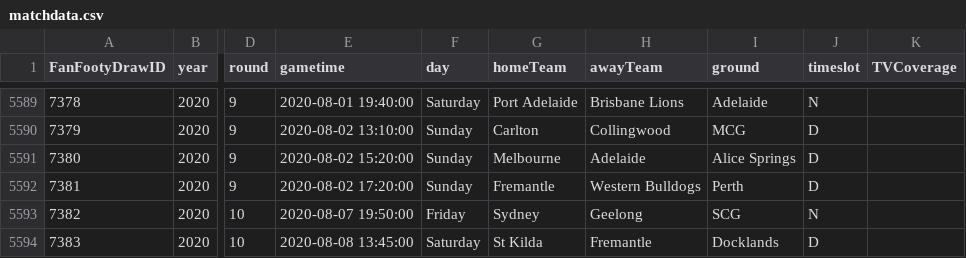
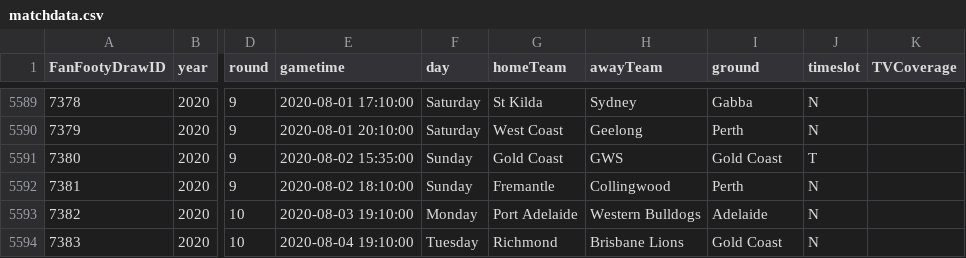
Before and after one commit to dhenry437/footytips, a CSV file: matchdata.csv, drawn as a sheet; only a part is shown, gaps mark what is left out; the diff covers the shown part only; the diff names each change by its address in the sheet, - before the commit and + after, or states it on an @@ line.

```diff
--- a/matchdata.csv
+++ b/matchdata.csv
-E5589 (gametime): 2020-08-01 19:40:00
+E5589 (gametime): 2020-08-01 17:10:00
-G5589 (homeTeam): Port Adelaide
+G5589 (homeTeam): St Kilda
-H5589 (awayTeam): Brisbane Lions
+H5589 (awayTeam): Sydney
-I5589 (ground): Adelaide
+I5589 (ground): Gabba
-E5590 (gametime): 2020-08-02 13:10:00
+E5590 (gametime): 2020-08-01 20:10:00
-F5590 (day): Sunday
+F5590 (day): Saturday
-G5590 (homeTeam): Carlton
+G5590 (homeTeam): West Coast
-H5590 (awayTeam): Collingwood
+H5590 (awayTeam): Geelong
-I5590 (ground): MCG
+I5590 (ground): Perth
-J5590 (timeslot): D
+J5590 (timeslot): N
-E5591 (gametime): 2020-08-02 15:20:00
+E5591 (gametime): 2020-08-02 15:35:00
-G5591 (homeTeam): Melbourne
+G5591 (homeTeam): Gold Coast
-H5591 (awayTeam): Adelaide
+H5591 (awayTeam): GWS
-I5591 (ground): Alice Springs
+I5591 (ground): Gold Coast
-J5591 (timeslot): D
+J5591 (timeslot): T
-E5592 (gametime): 2020-08-02 17:20:00
+E5592 (gametime): 2020-08-02 18:10:00
-H5592 (awayTeam): Western Bulldogs
+H5592 (awayTeam): Collingwood
-J5592 (timeslot): D
+J5592 (timeslot): N
-E5593 (gametime): 2020-08-07 19:50:00
+E5593 (gametime): 2020-08-03 19:10:00
-F5593 (day): Friday
+F5593 (day): Monday
-G5593 (homeTeam): Sydney
+G5593 (homeTeam): Port Adelaide
-H5593 (awayTeam): Geelong
+H5593 (awayTeam): Western Bulldogs
-I5593 (ground): SCG
+I5593 (ground): Adelaide
-E5594 (gametime): 2020-08-08 13:45:00
+E5594 (gametime): 2020-08-04 19:10:00
-F5594 (day): Saturday
+F5594 (day): Tuesday
-G5594 (homeTeam): St Kilda
+G5594 (homeTeam): Richmond
-H5594 (awayTeam): Fremantle
+H5594 (awayTeam): Brisbane Lions
-I5594 (ground): Docklands
+I5594 (ground): Gold Coast
-J5594 (timeslot): D
+J5594 (timeslot): N
```
Also changed, not shown: 1 added row, 1 removed row and 151 edited cells elsewhere in this file, 2 other files.
